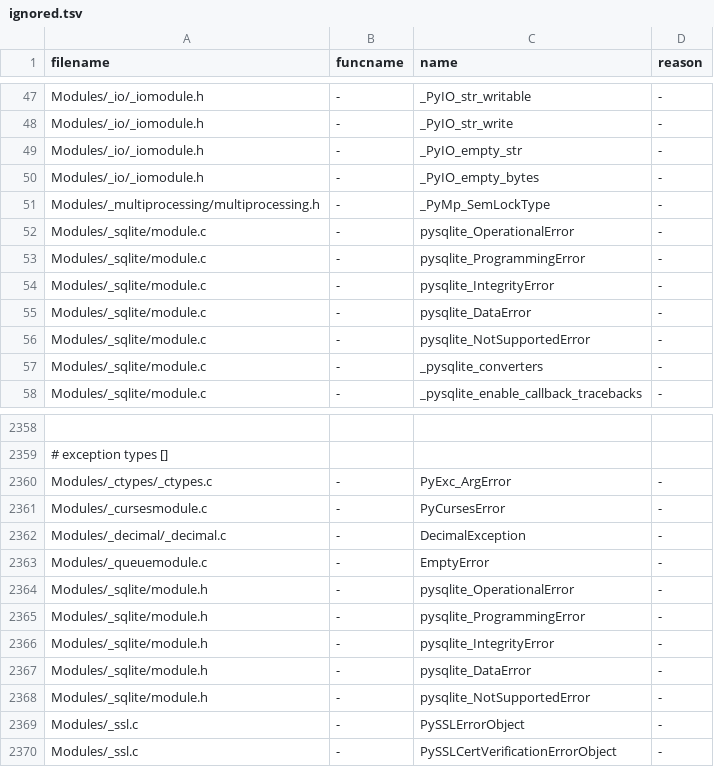
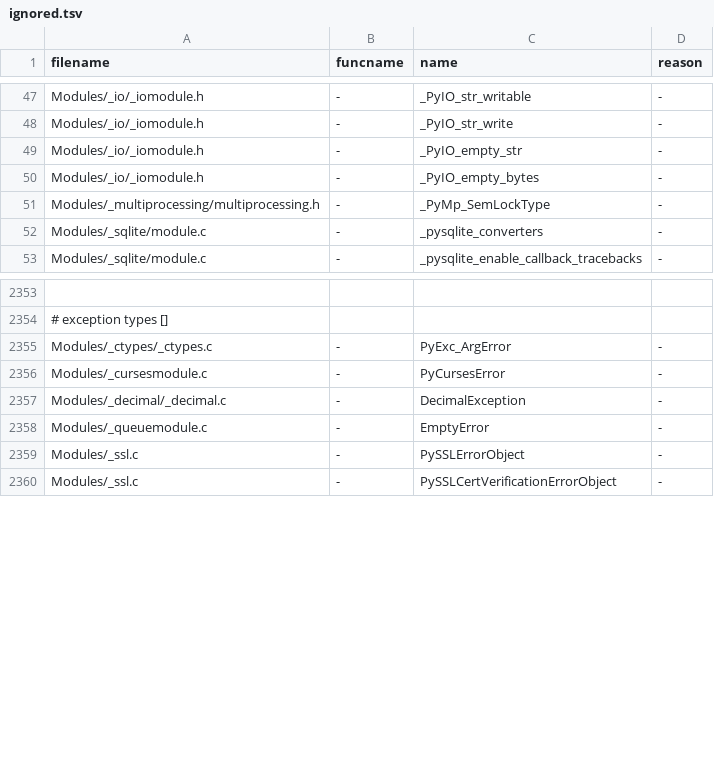
Before and after one commit to kitarefake/cpython, a TSV file: Tools/c-analyzer/cpython/ignored.tsv, drawn as a sheet; only a part is shown, gaps mark what is left out.

Commit message:
bpo-42064: Move `sqlite3` exceptions to global state, part 2 of 2 (GH-26884)
Automerge-Triggered-By: GH:encukou

```diff
--- a/Tools/c-analyzer/cpython/ignored.tsv
+++ b/Tools/c-analyzer/cpython/ignored.tsv
@@ -51,7 +51,2 @@ Modules/_io/_iomodule.h	-	_PyIO_empty_bytes	-
 Modules/_multiprocessing/multiprocessing.h	-	_PyMp_SemLockType	-
-Modules/_sqlite/module.c	-	pysqlite_OperationalError	-
-Modules/_sqlite/module.c	-	pysqlite_ProgrammingError	-
-Modules/_sqlite/module.c	-	pysqlite_IntegrityError	-
-Modules/_sqlite/module.c	-	pysqlite_DataError	-
-Modules/_sqlite/module.c	-	pysqlite_NotSupportedError	-
 Modules/_sqlite/module.c	-	_pysqlite_converters	-
@@ -2363,7 +2358,2 @@ Modules/_decimal/_decimal.c	-	DecimalException	-
 Modules/_queuemodule.c	-	EmptyError	-
-Modules/_sqlite/module.h	-	pysqlite_OperationalError	-
-Modules/_sqlite/module.h	-	pysqlite_ProgrammingError	-
-Modules/_sqlite/module.h	-	pysqlite_IntegrityError	-
-Modules/_sqlite/module.h	-	pysqlite_DataError	-
-Modules/_sqlite/module.h	-	pysqlite_NotSupportedError	-
 Modules/_ssl.c	-	PySSLErrorObject	-
```
Also changed, not shown: 7 other files.
